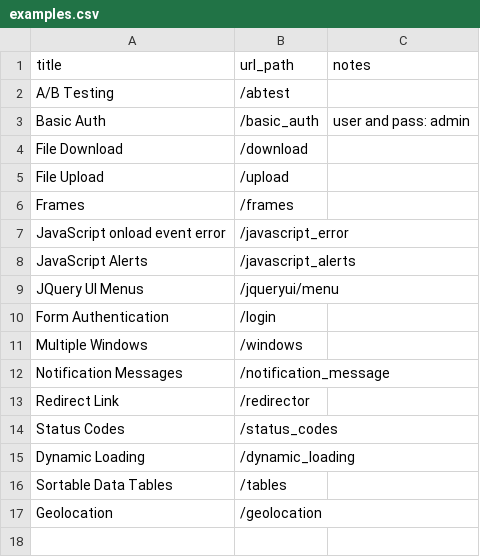
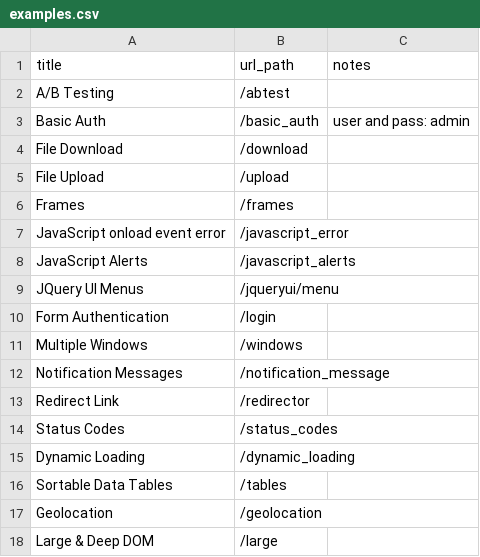
Before and after one commit to saucelabs/the-internet, a CSV file: examples.csv, drawn as a sheet; the diff names each change by its address in the sheet, - before the commit and + after, or states it on an @@ line.

Commit message:
Added the example test and url path to the csv file, then ran the generator

```diff
--- a/examples.csv
+++ b/examples.csv
+row 18: Large & Deep DOM | /large
```
Also changed, not shown: 2 other files.
